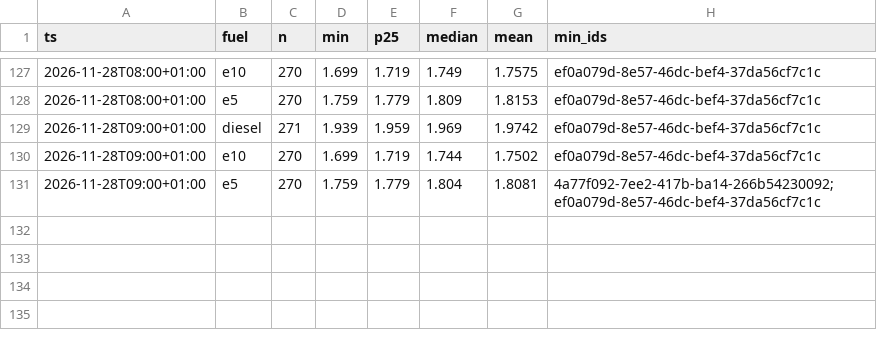
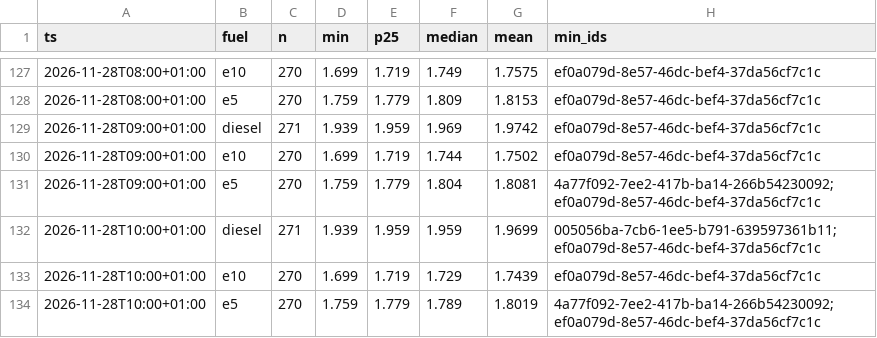
Before and after one commit to mwiemi-dotcom/diesel-tracker-berlin, a CSV file: data/berlin_hourly.csv, drawn as a sheet; only a part is shown, gaps mark what is left out; the diff names each change by its address in the sheet, - before the commit and + after, or states it on an @@ line.

```diff
--- a/data/berlin_hourly.csv
+++ b/data/berlin_hourly.csv
+row 132: 2026-11-28T10:00+01:00 | diesel | 271 | 1.939 | 1.959 | 1.959 | 1.9699 | 005056ba-7cb6-1ee5-b791-639597361b11;ef0a079d-8e57-46dc-bef4-37da56cf7c1c
+row 133: 2026-11-28T10:00+01:00 | e10 | 270 | 1.699 | 1.719 | 1.729 | 1.7439 | ef0a079d-8e57-46dc-bef4-37da56cf7c1c
+row 134: 2026-11-28T10:00+01:00 | e5 | 270 | 1.759 | 1.779 | 1.789 | 1.8019 | 4a77f092-7ee2-417b-ba14-266b54230092;ef0a079d-8e57-46dc-bef4-37da56cf7c1c
```
Also changed, not shown: data/local_hourly.csv, 2 other files.
